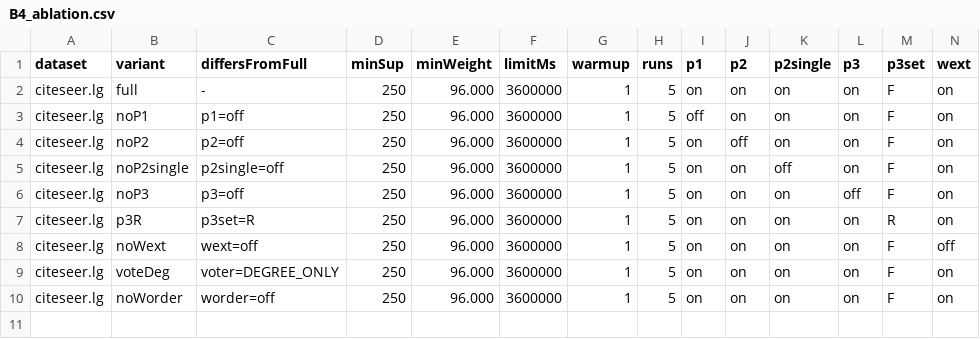
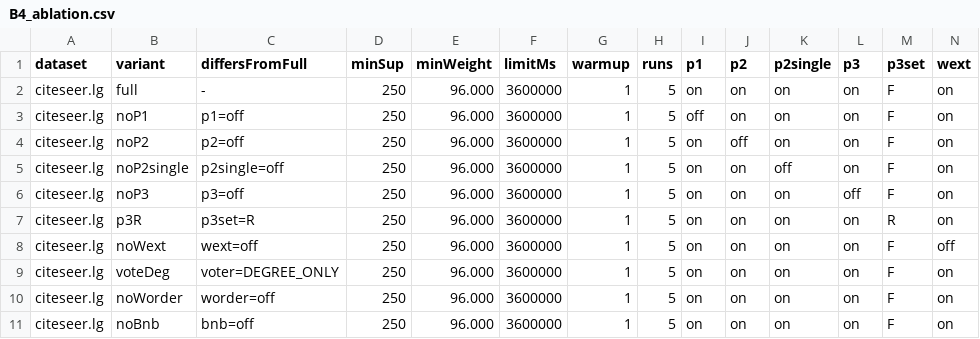
Before and after one commit to tran-minh-thai/welt-weighted-fsm, a CSV file: results/v2_revision/20261019_2137_Admin-PC/B4_ablation.csv, drawn as a sheet; only a part is shown; rows hold the shown columns only; the diff names each change by its address in the sheet, - before the commit and + after, or states it on an @@ line.

Commit message:
Results: ablation noBnb citeseer.lg minSup=250: OK

```diff
--- a/results/v2_revision/20261019_2137_Admin-PC/B4_ablation.csv
+++ b/results/v2_revision/20261019_2137_Admin-PC/B4_ablation.csv
+row 11: citeseer.lg | noBnb | bnb=off | 250 | 96.000 | 3600000 | 1 | 5 | on | on | on | on | F | on
```
